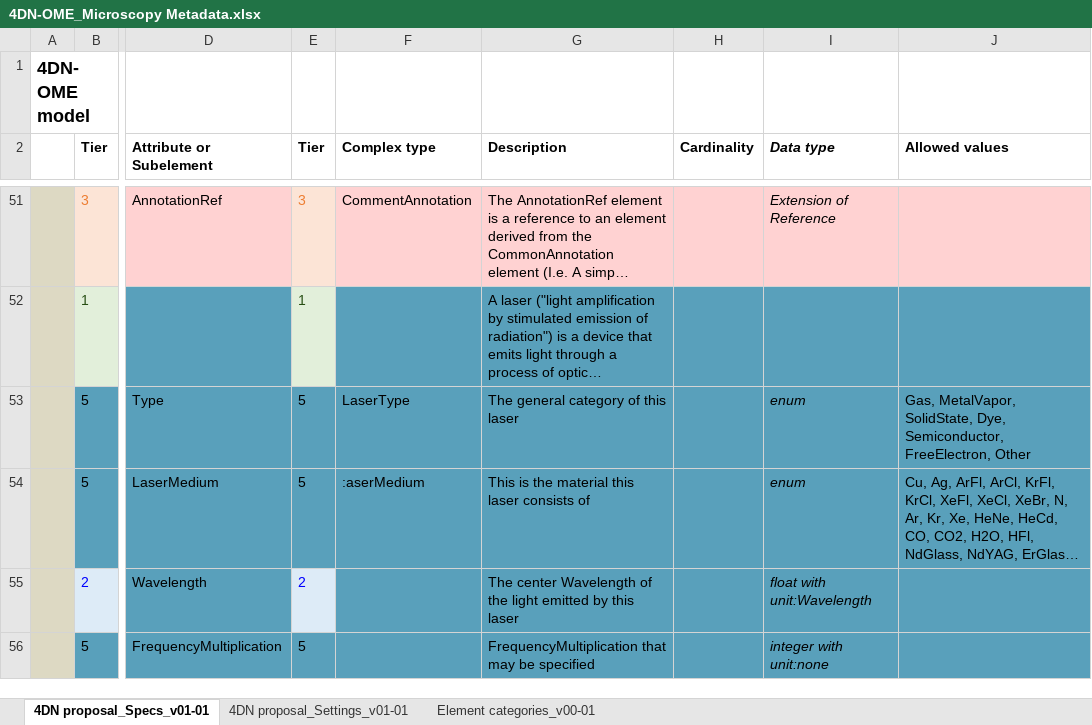
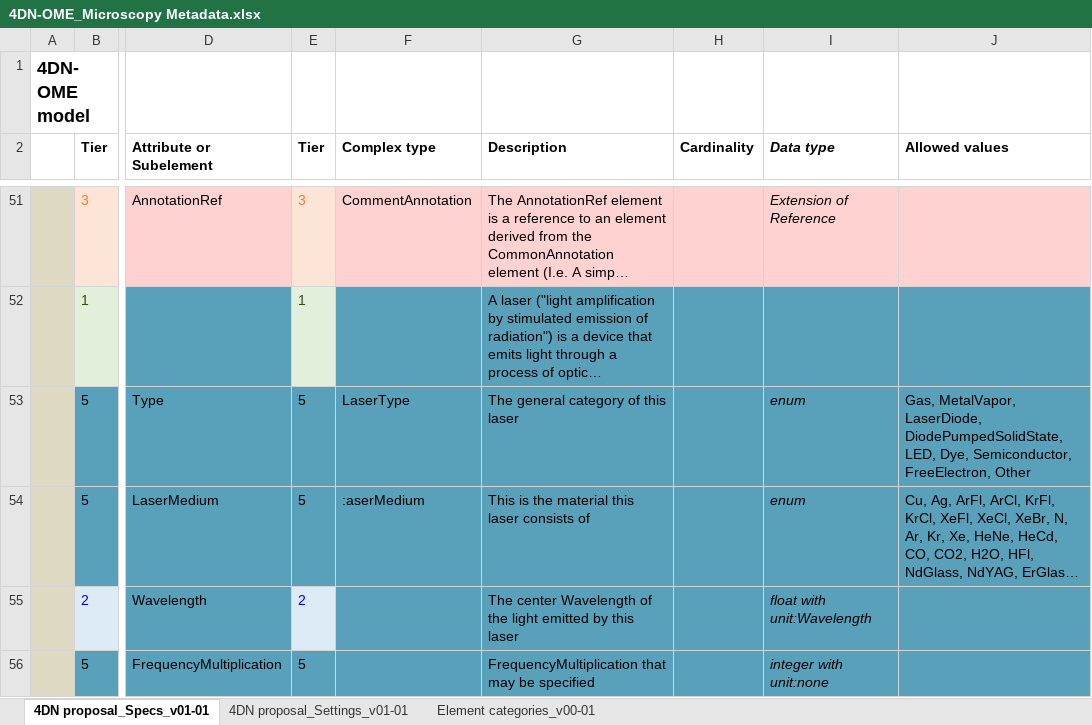
Before and after one commit to WU-BIMAC/NBOMicroscopyMetadataSpecs, an Excel workbook: Model/in progress/v01-01/4DN-OME_Microscopy Metadata.xlsx, sheet 4DN proposal_Specs_v01-01, drawn as a sheet; only a part is shown, gaps mark what is left out; long unchanged cells end in …; values as stored, in another font and other column widths than the file's, no borders; the diff covers the shown part only; the diff names each change by its address in the sheet, - before the commit and + after, or states it on an @@ line.

Commit message:
Model update
Objective several fields added and modified
Laser type enum modification
xsd errors correction

```diff
--- a/Model/in progress/v01-01/4DN-OME_Microscopy Metadata.xlsx (sheet 4DN proposal_Specs_v01-01)
+++ b/Model/in progress/v01-01/4DN-OME_Microscopy Metadata.xlsx (sheet 4DN proposal_Specs_v01-01)
-J53 (Allowed values): Gas, MetalVapor, SolidState, Dye, Semiconductor,…
+J53 (Allowed values): Gas, MetalVapor, LaserDiode, DiodePumpedSolidState, LED, Dye, Semiconductor,…
```
Also changed, not shown: 6 added rows, 1 removed row, 2 moved rows, 2 edited cells and cell formats elsewhere in this sheet, 5 other files.
